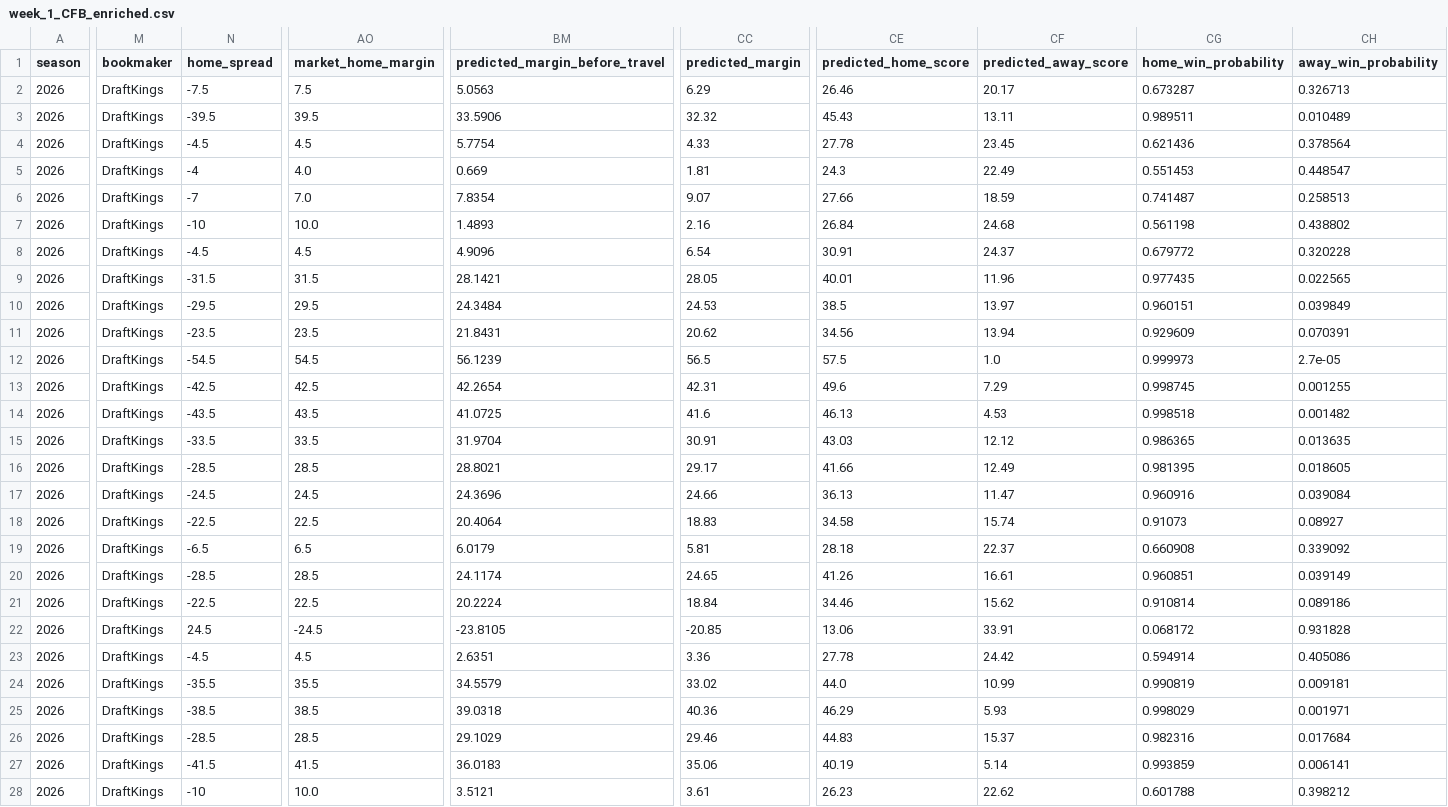
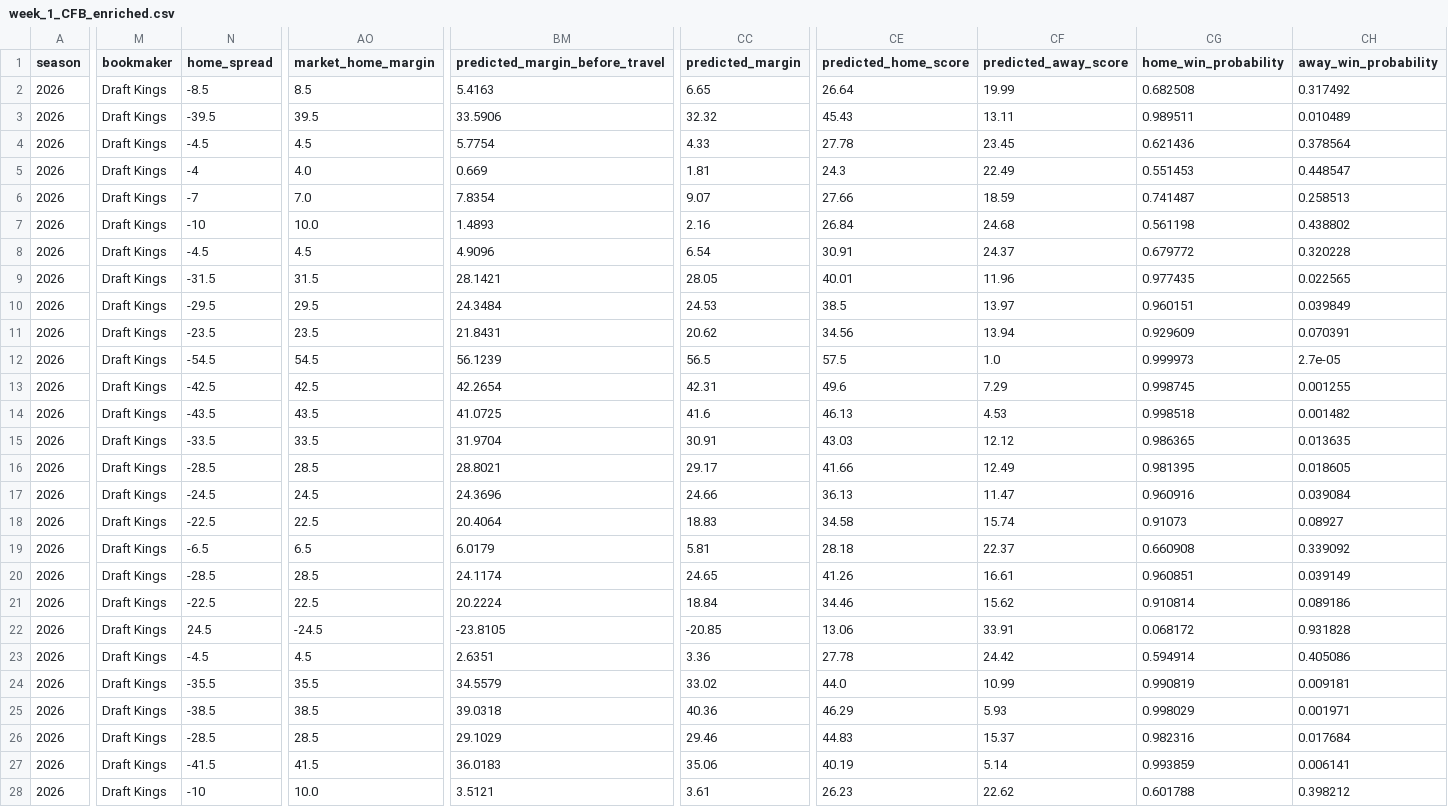
Before and after one commit to Clownworldenjoyer76/cfb_for_mat, a CSV file: docs/win/football/cfb/01_merge/week_1_CFB_enriched.csv, drawn as a sheet; only a part is shown, gaps mark what is left out; the diff covers the shown part only; the diff names each change by its address in the sheet, - before the commit and + after, or states it on an @@ line.

```diff
--- a/docs/win/football/cfb/01_merge/week_1_CFB_enriched.csv
+++ b/docs/win/football/cfb/01_merge/week_1_CFB_enriched.csv
-M2:M28 (bookmaker): DraftKings
+M2:M28 (bookmaker): Draft Kings
-N2 (home_spread): -7.5
+N2 (home_spread): -8.5
-AO2 (market_home_margin): 7.5
+AO2 (market_home_margin): 8.5
-BM2 (predicted_margin_before_travel): 5.0563
+BM2 (predicted_margin_before_travel): 5.4163
-CC2 (predicted_margin): 6.29
+CC2 (predicted_margin): 6.65
-CE2 (predicted_home_score): 26.46
+CE2 (predicted_home_score): 26.64
-CF2 (predicted_away_score): 20.17
+CF2 (predicted_away_score): 19.99
-CG2 (home_win_probability): 0.673287
+CG2 (home_win_probability): 0.682508
-CH2 (away_win_probability): 0.326713
+CH2 (away_win_probability): 0.317492
```
Also changed, not shown: 74 edited cells elsewhere in this file, docs/win/football/cfb/02_select/week_1_CFB_selected.csv, docs/win/football/cfb/03_picks/all_games/all_week_1_CFB_picks.csv, 11 other files.
